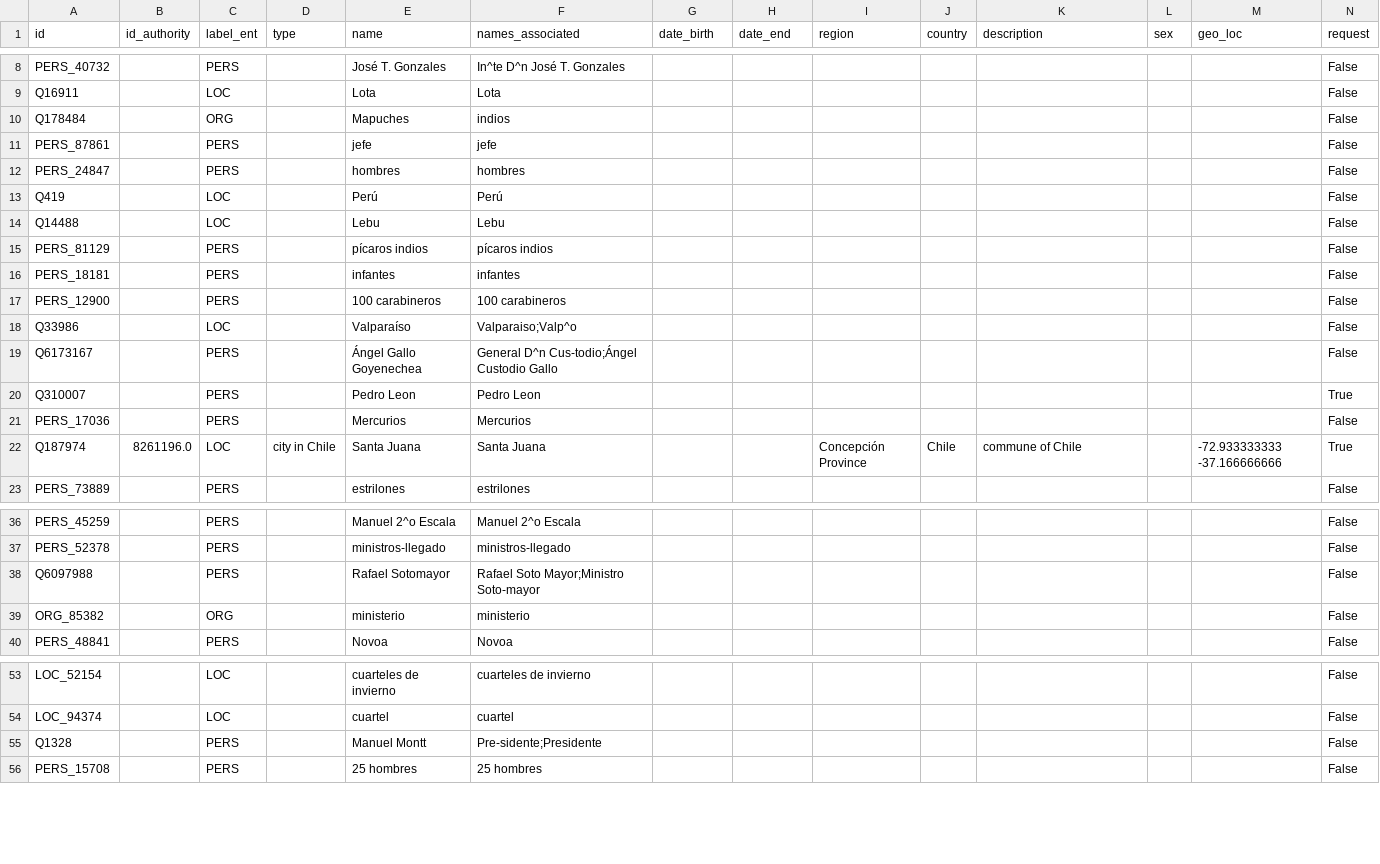
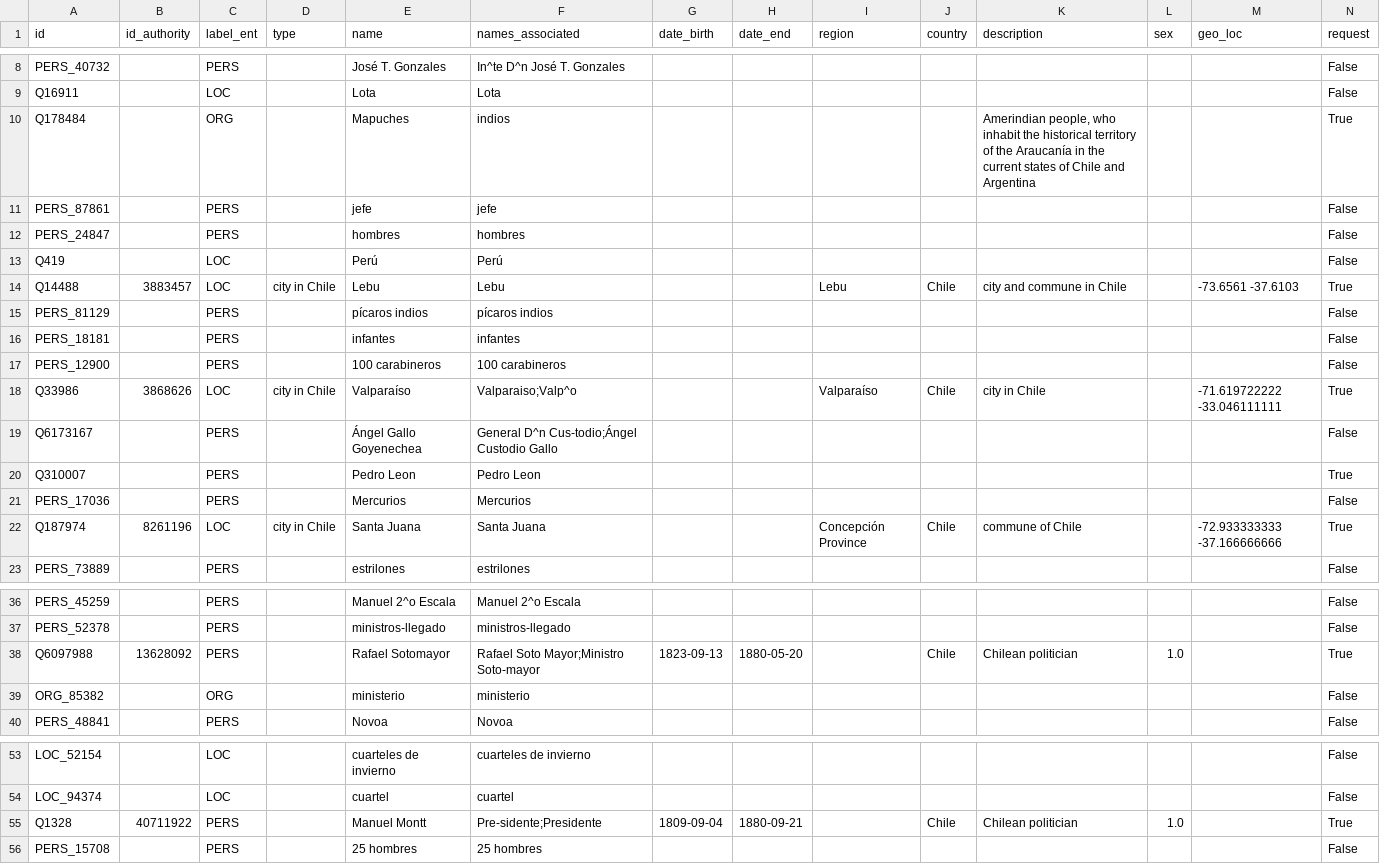
Before and after one commit to Proyecto-Ocupacion-Araucania-UChile/TEI_tranformation, a CSV file: data/database/entities.csv, drawn as a sheet; only a part is shown, gaps mark what is left out; the diff covers the shown part only.

```diff
--- a/data/database/entities.csv
+++ b/data/database/entities.csv
@@ -9,3 +9,3 @@ PERS_40732,,PERS,,José T. Gonzales,In^te D^n José T. Gonzales,,,,,,,,False
 Q16911,,LOC,,Lota,Lota,,,,,,,,False
-Q178484,,ORG,,Mapuches,indios,,,,,,,,False
+Q178484,,ORG,,Mapuches,indios,,,,,"Amerindian people, who inhabit the historical territory of the Araucanía in the current states of Chile and Argentina",,,True
 PERS_87861,,PERS,,jefe,jefe,,,,,,,,False
@@ -13,3 +13,3 @@ PERS_24847,,PERS,,hombres,hombres,,,,,,,,False
 Q419,,LOC,,Perú,Perú,,,,,,,,False
-Q14488,,LOC,,Lebu,Lebu,,,,,,,,False
+Q14488,3883457,LOC,city in Chile,Lebu,Lebu,,,Lebu,Chile,city and commune in Chile,,-73.6561 -37.6103,True
 PERS_81129,,PERS,,pícaros indios,pícaros indios,,,,,,,,False
@@ -17,3 +17,3 @@ PERS_18181,,PERS,,infantes,infantes,,,,,,,,False
 PERS_12900,,PERS,,100 carabineros,100 carabineros,,,,,,,,False
-Q33986,,LOC,,Valparaíso,Valparaiso;Valp^o,,,,,,,,False
+Q33986,3868626,LOC,city in Chile,Valparaíso,Valparaiso;Valp^o,,,Valparaíso,Chile,city in Chile,,-71.619722222 -33.046111111,True
 Q6173167,,PERS,,Ángel Gallo Goyenechea,General D^n Cus-todio;Ángel Custodio Gallo,,,,,,,,False
@@ -21,3 +21,3 @@ Q310007,,PERS,,Pedro Leon,Pedro Leon,,,,,,,,True
 PERS_17036,,PERS,,Mercurios,Mercurios,,,,,,,,False
-Q187974,8261196.0,LOC,city in Chile,Santa Juana,Santa Juana,,,Concepción Province,Chile,commune of Chile,,-72.933333333 -37.166666666,True
+Q187974,8261196,LOC,city in Chile,Santa Juana,Santa Juana,,,Concepción Province,Chile,commune of Chile,,-72.933333333 -37.166666666,True
 PERS_73889,,PERS,,estrilones,estrilones,,,,,,,,False
@@ -37,3 +37,3 @@ PERS_45259,,PERS,,Manuel 2^o Escala,Manuel 2^o Escala,,,,,,,,False
 PERS_52378,,PERS,,ministros-llegado,ministros-llegado,,,,,,,,False
-Q6097988,,PERS,,Rafael Sotomayor,Rafael Soto Mayor;Ministro Soto-mayor,,,,,,,,False
+Q6097988,13628092,PERS,,Rafael Sotomayor,Rafael Soto Mayor;Ministro Soto-mayor,1823-09-13,1880-05-20,,Chile,Chilean politician,1.0,,True
 ORG_85382,,ORG,,ministerio,ministerio,,,,,,,,False
@@ -54,3 +54,3 @@ LOC_52154,,LOC,,cuarteles de invierno,cuarteles de invierno,,,,,,,,False
 LOC_94374,,LOC,,cuartel,cuartel,,,,,,,,False
-Q1328,,PERS,,Manuel Montt,Pre-sidente;Presidente,,,,,,,,False
+Q1328,40711922,PERS,,Manuel Montt,Pre-sidente;Presidente,1809-09-04,1880-09-21,,Chile,Chilean politician,1.0,,True
 PERS_15708,,PERS,,25 hombres,25 hombres,,,,,,,,False
```
Also changed, not shown: 20 added rows, 1 removed row and 22 edited cells elsewhere in this file, 37 other files.
